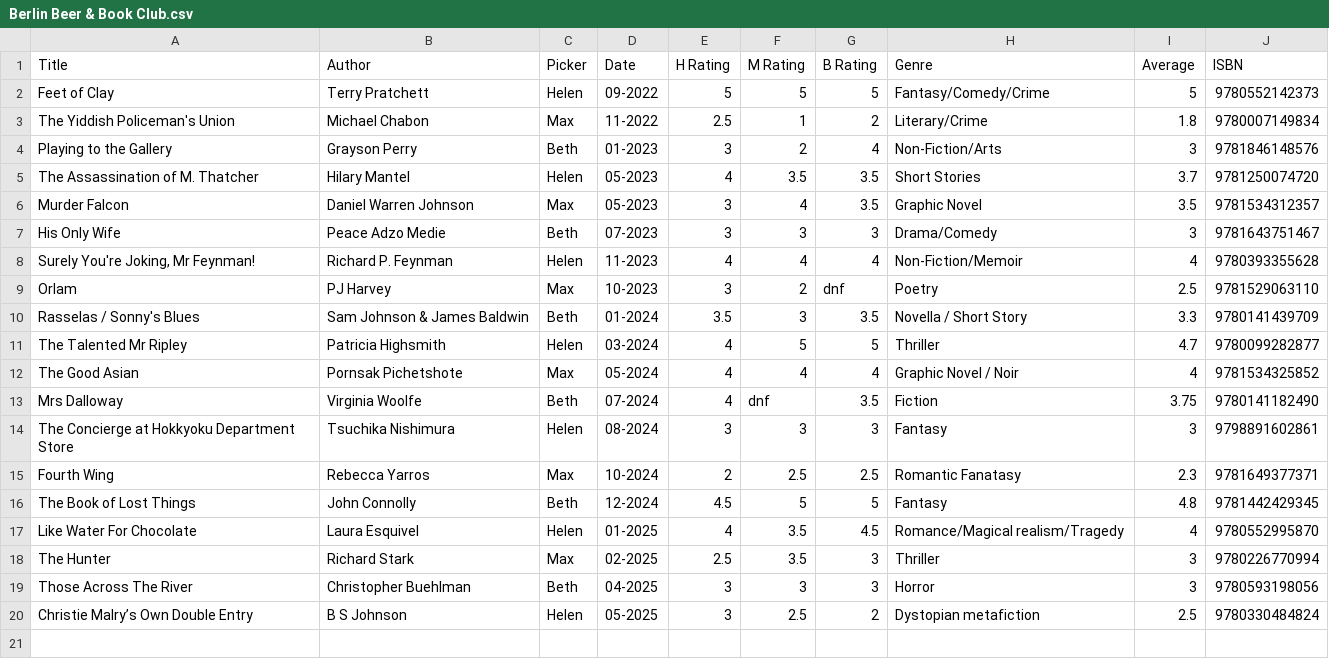
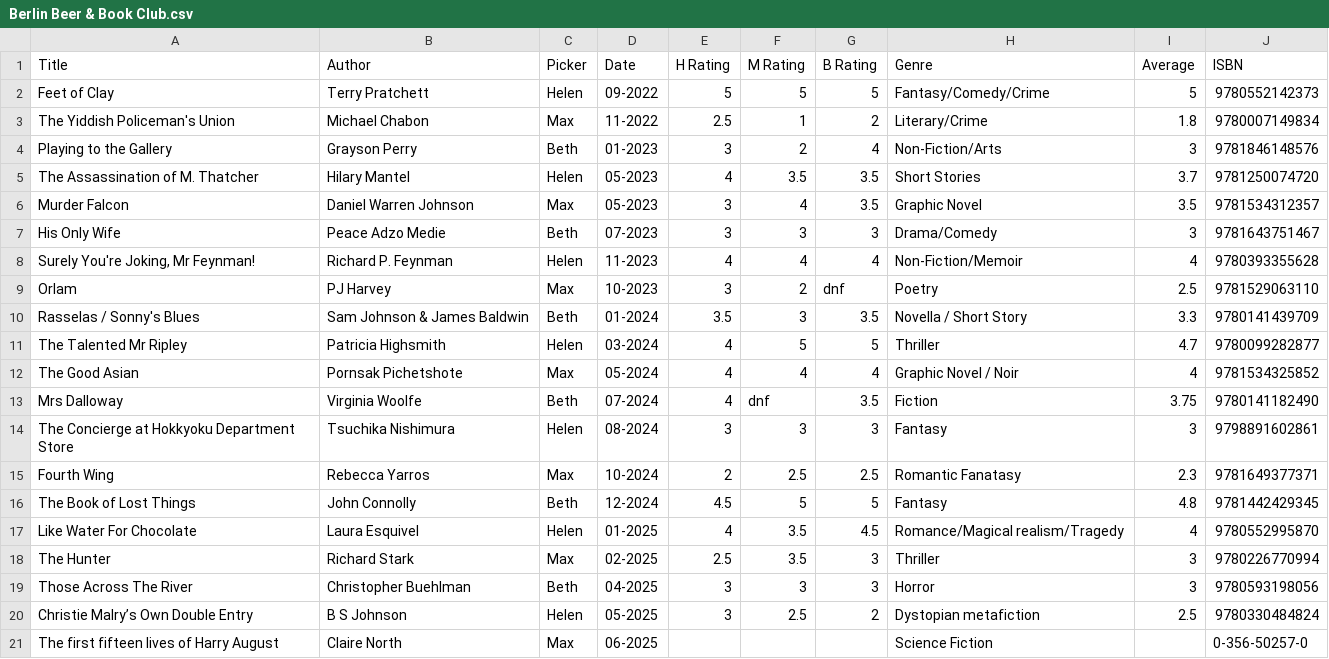
Before and after one commit to hfa224/book-club, a CSV file: static/data/Berlin Beer & Book Club.csv, drawn as a sheet; the diff names each change by its address in the sheet, - before the commit and + after, or states it on an @@ line.

Commit message:
Update Berlin Beer & Book Club.csv
Add Max's June pick

```diff
--- a/static/data/Berlin Beer & Book Club.csv
+++ b/static/data/Berlin Beer & Book Club.csv
+row 21: The first fifteen lives of Harry August | Claire North | Max | 06-2025 |  |  |  | Science Fiction |  | 0-356-50257-0
```
